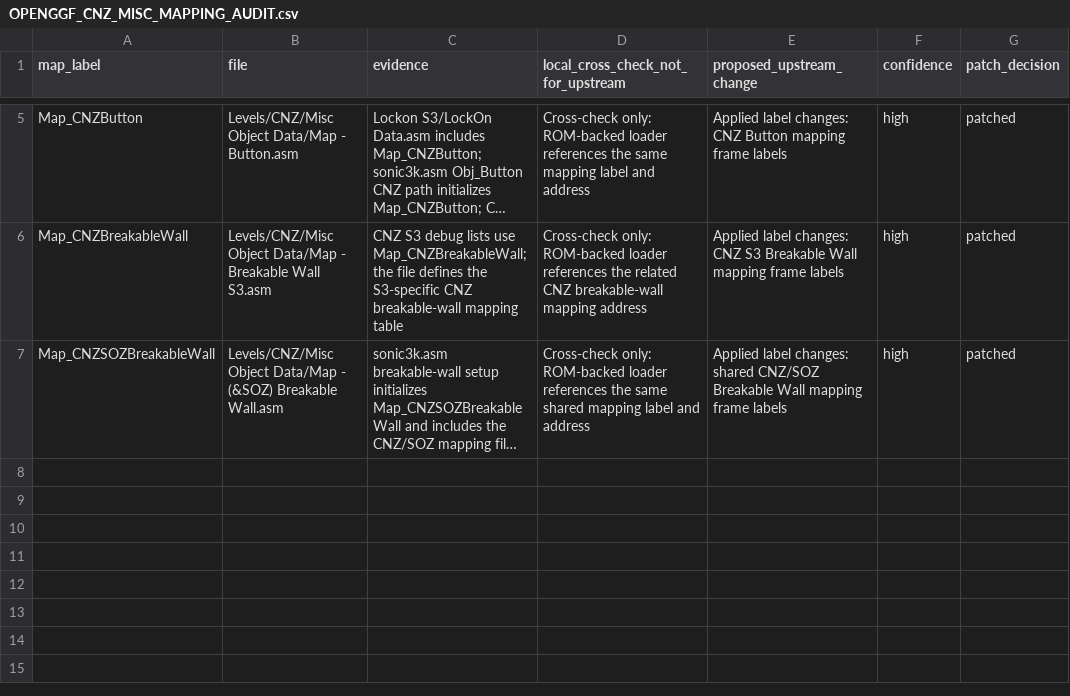
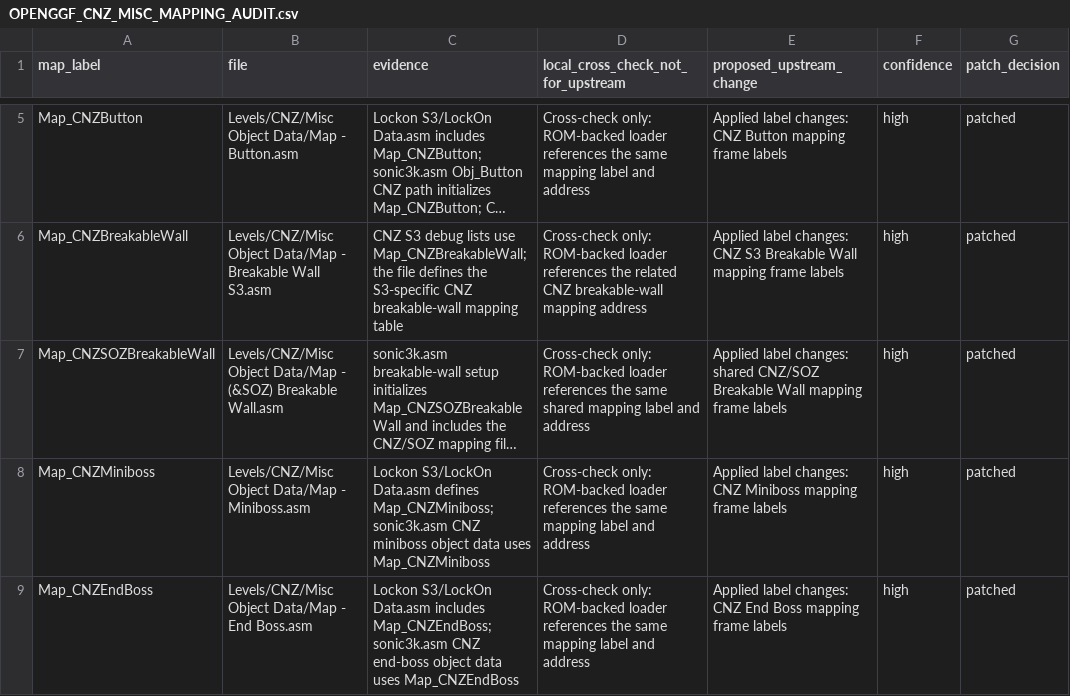
Before and after one commit to raiscan/skdisasm, a CSV file: OPENGGF_CNZ_MISC_MAPPING_AUDIT.csv, drawn as a sheet; only a part is shown, gaps mark what is left out; long unchanged cells end in …; the diff names each change by its address in the sheet, - before the commit and + after, or states it on an @@ line.

Commit message:
docs: label CNZ boss mapping frames

```diff
--- a/OPENGGF_CNZ_MISC_MAPPING_AUDIT.csv
+++ b/OPENGGF_CNZ_MISC_MAPPING_AUDIT.csv
+row 8: Map_CNZMiniboss | Levels/CNZ/Misc Object Data/Map - Miniboss.asm | Lockon S3/LockOn Data.asm defines Map_CNZMiniboss; sonic3k.asm CNZ miniboss object data uses Map_CNZMiniboss | Cross-check only: ROM-backed loader references the same mapping label and address | Applied label changes: CNZ Miniboss mapping frame labels | high | patched
+row 9: Map_CNZEndBoss | Levels/CNZ/Misc Object Data/Map - End Boss.asm | Lockon S3/LockOn Data.asm includes Map_CNZEndBoss; sonic3k.asm CNZ end-boss object data uses Map_CNZEndBoss | Cross-check only: ROM-backed loader references the same mapping label and address | Applied label changes: CNZ End Boss mapping frame labels | high | patched
```
Also changed, not shown: 2 other files.
